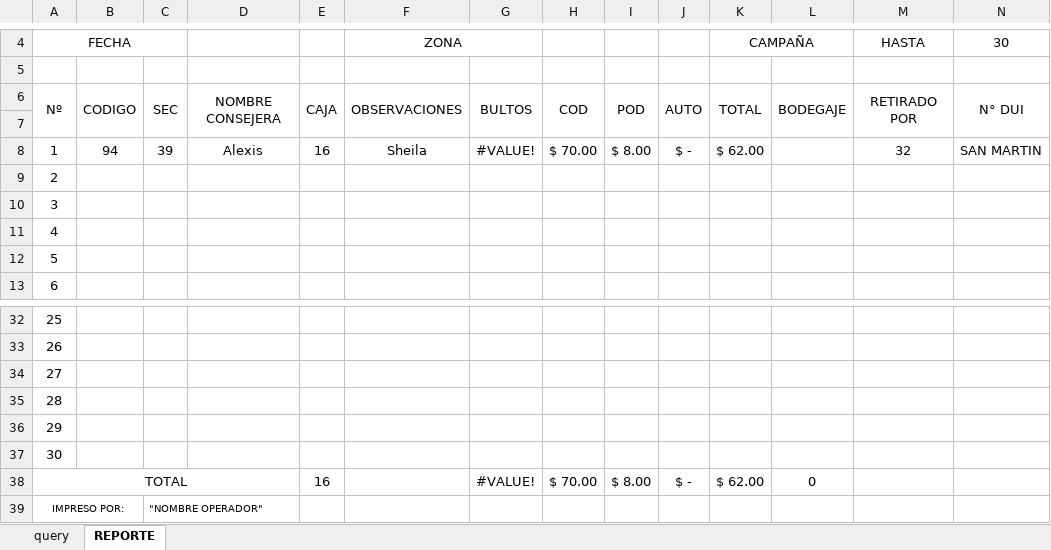
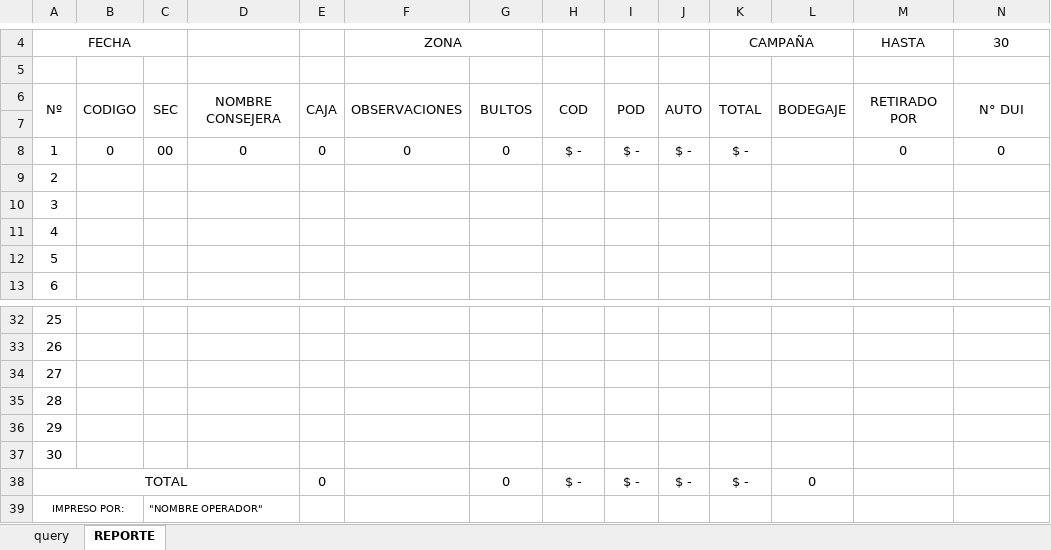
Before and after one commit to manuelpena/CentroServicio, an Excel workbook: Reportes Excel/CONSEJERA.xlsm, sheet REPORTE, drawn as a sheet; only a part is shown, gaps mark what is left out; values as stored, in another font and other column widths than the file's, no borders; charts and pictures not drawn; the diff names each change by its address in the sheet, - before the commit and + after, or states it on an @@ line.

```diff
--- a/Reportes Excel/CONSEJERA.xlsm (sheet REPORTE)
+++ b/Reportes Excel/CONSEJERA.xlsm (sheet REPORTE)
-B8: 94
+B8: 0
-C8: 39
+C8: 00
-D8: Alexis
+D8: 0
-E8: 16
+E8: 0
-F8: Sheila
+F8: 0
-G8: #VALUE!
+G8: 0
-H8: $ 70.00
+H8: $ -
-I8: $ 8.00
+I8: $ -
-K8: $ 62.00
+K8: $ -
-M8: 32
+M8: 0
-N8: SAN MARTIN
+N8: 0
-E38: 16
+E38: 0
-G38: #VALUE!
+G38: 0
-H38: $ 70.00
+H38: $ -
-I38: $ 8.00
+I38: $ -
-K38: $ 62.00
+K38: $ -
```
Also changed, not shown: 27 other files.
